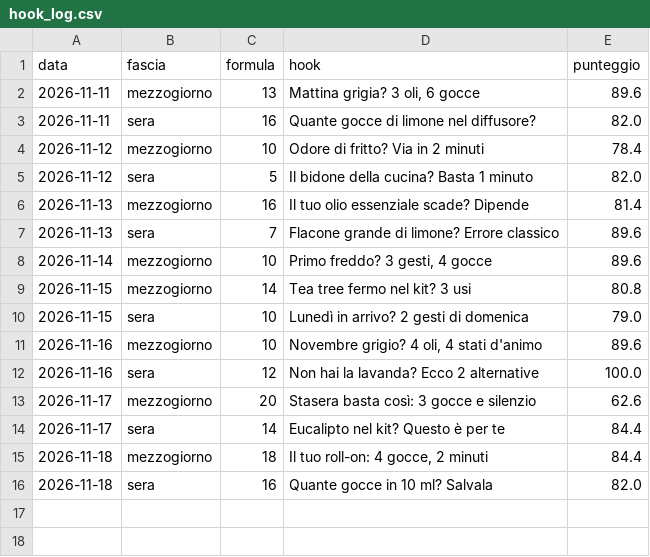
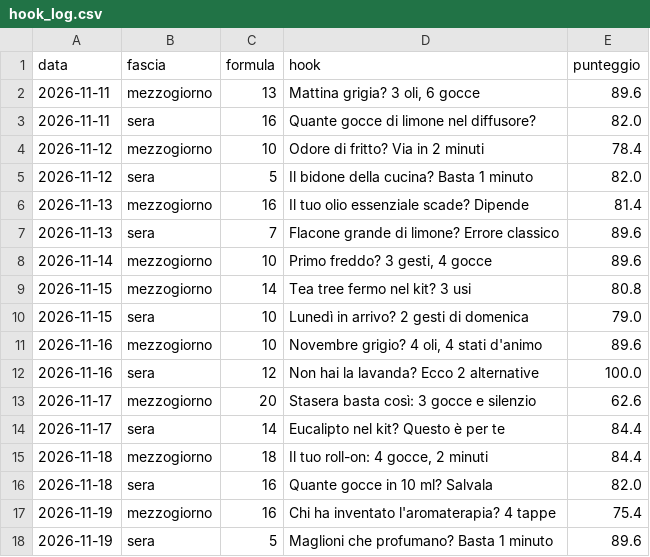
Before and after one commit to kimi1997/laviadellaromaterapia-reels, a CSV file: hook_log.csv, drawn as a sheet; the diff names each change by its address in the sheet, - before the commit and + after, or states it on an @@ line.

```diff
--- a/hook_log.csv
+++ b/hook_log.csv
+row 17: 2026-11-19 | mezzogiorno | 16 | Chi ha inventato l'aromaterapia? 4 tappe | 75.4
+row 18: 2026-11-19 | sera | 5 | Maglioni che profumano? Basta 1 minuto | 89.6
```
Also changed, not shown: temi.csv, 14 other files.
